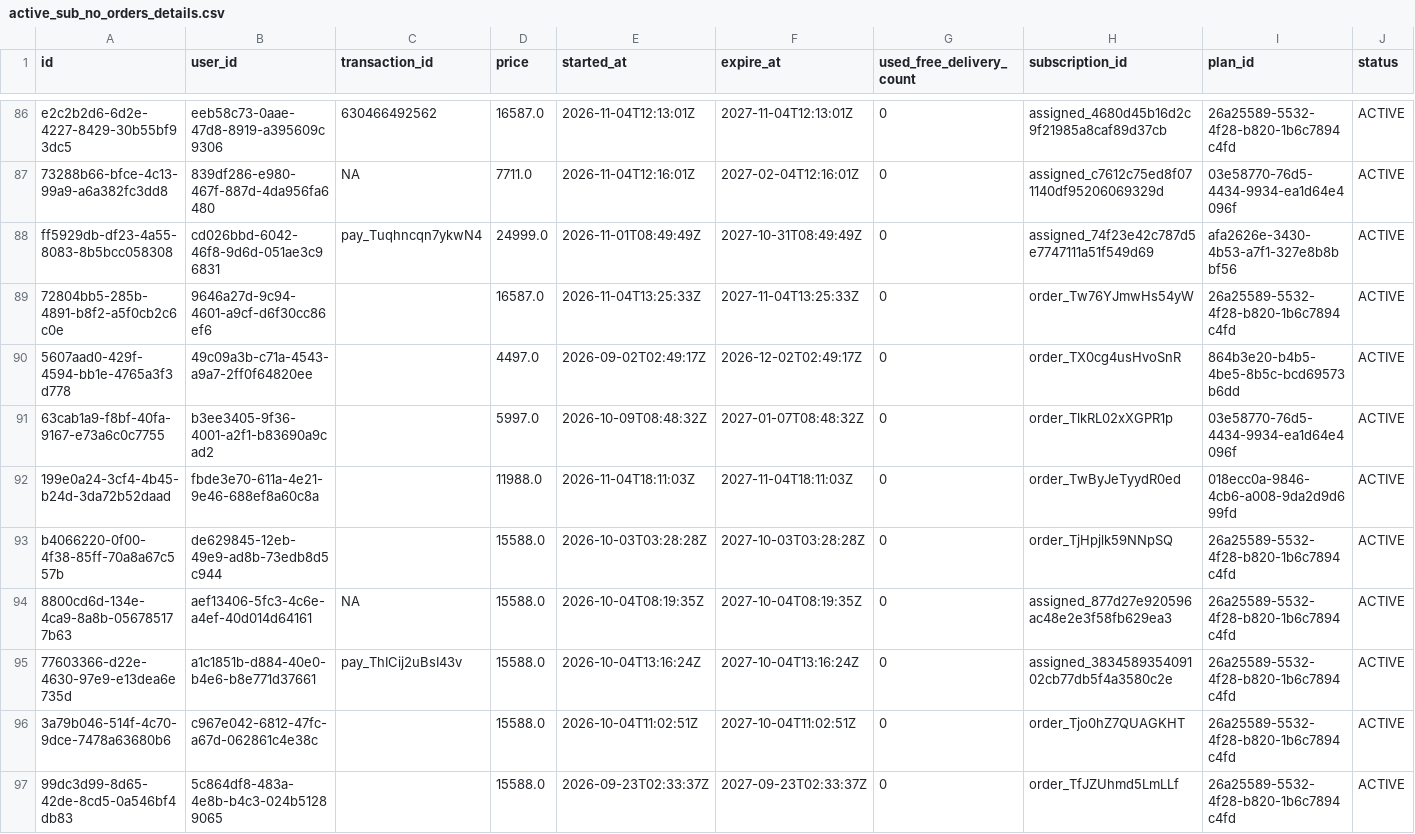
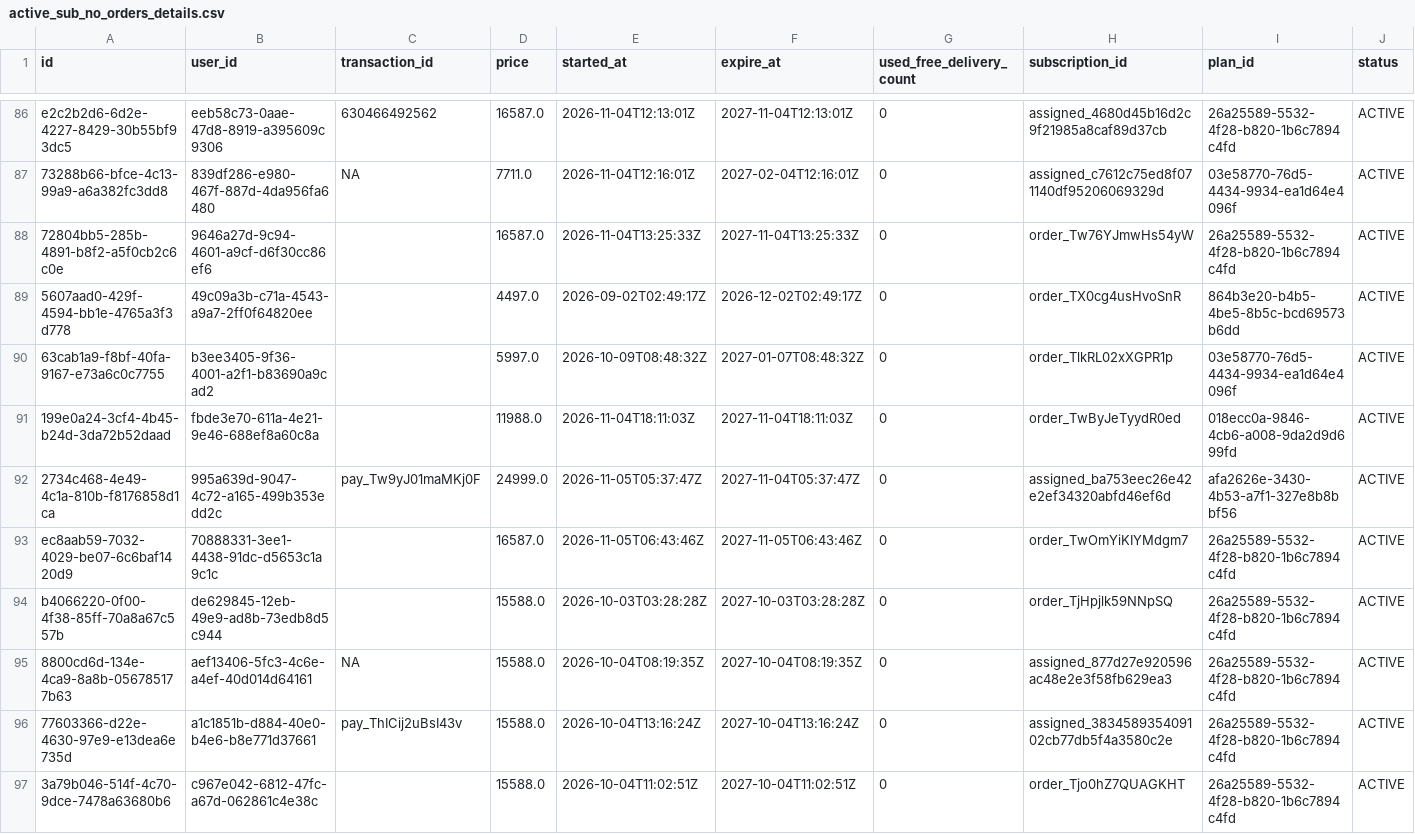
Before and after one commit to Amankr0402/Daily-Sales-Revenue-Report, a CSV file: data/active_sub_no_orders_details.csv, drawn as a sheet; only a part is shown, gaps mark what is left out; the shorter side is filled out with more unchanged rows; removed rows and columns are numbered as before the commit, all else as after; rows hold the shown columns only; the diff names each change by its address in the sheet, - before the commit and + after, or states it on an @@ line.

Commit message:
chore(data): auto-sync sales data [2026-11-05 08:40 UTC]

```diff
--- a/data/active_sub_no_orders_details.csv
+++ b/data/active_sub_no_orders_details.csv
-row 88: ff5929db-df23-4a55-8083-8b5bcc058308 | cd026bbd-6042-46f8-9d6d-051ae3c96831 | pay_Tuqhncqn7ykwN4 | 24999.0 | 2026-11-01T08:49:49Z | 2027-10-31T08:49:49Z | 0 | assigned_74f23e42c787d5e7747111a51f549d69 | afa2626e-3430-4b53-a7f1-327e8b8bbf56 | ACTIVE
+row 92: 2734c468-4e49-4c1a-810b-f8176858d1ca | 995a639d-9047-4c72-a165-499b353edd2c | pay_Tw9yJ01maMKj0F | 24999.0 | 2026-11-05T05:37:47Z | 2027-11-04T05:37:47Z | 0 | assigned_ba753eec26e42e2ef34320abfd46ef6d | afa2626e-3430-4b53-a7f1-327e8b8bbf56 | ACTIVE
+row 93: ec8aab59-7032-4029-be07-6c6baf1420d9 | 70888331-3ee1-4438-91dc-d5653c1a9c1c |  | 16587.0 | 2026-11-05T06:43:46Z | 2027-11-05T06:43:46Z | 0 | order_TwOmYiKIYMdgm7 | 26a25589-5532-4f28-b820-1b6c7894c4fd | ACTIVE
```
Also changed, not shown: data/new_users_delivery_status_details.csv, data/secondary_sales_sheet.csv, 34 other files.
